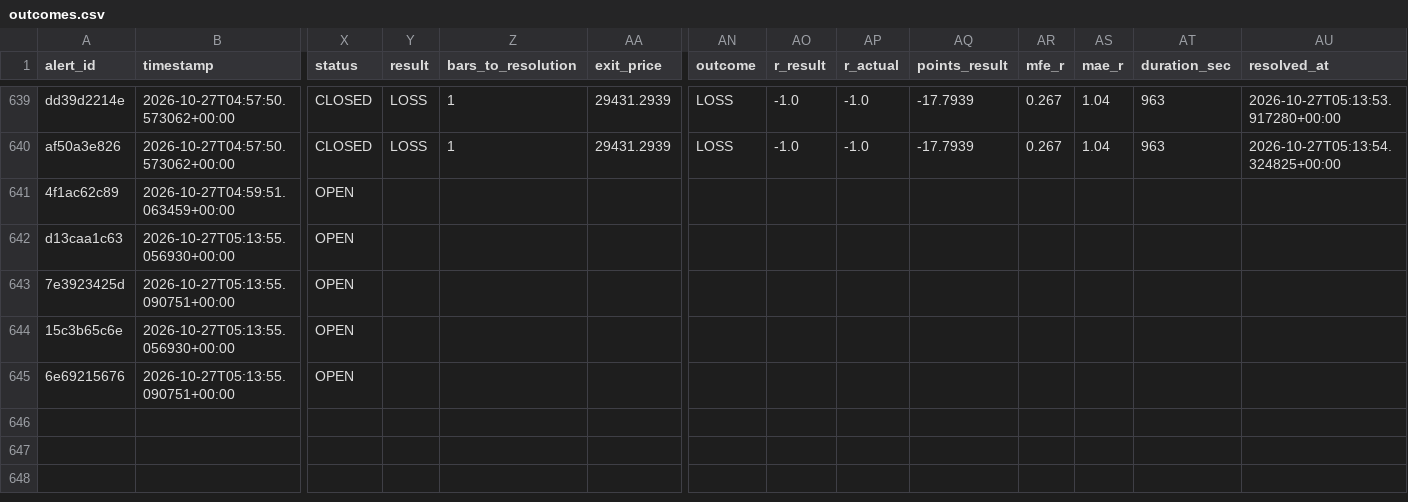
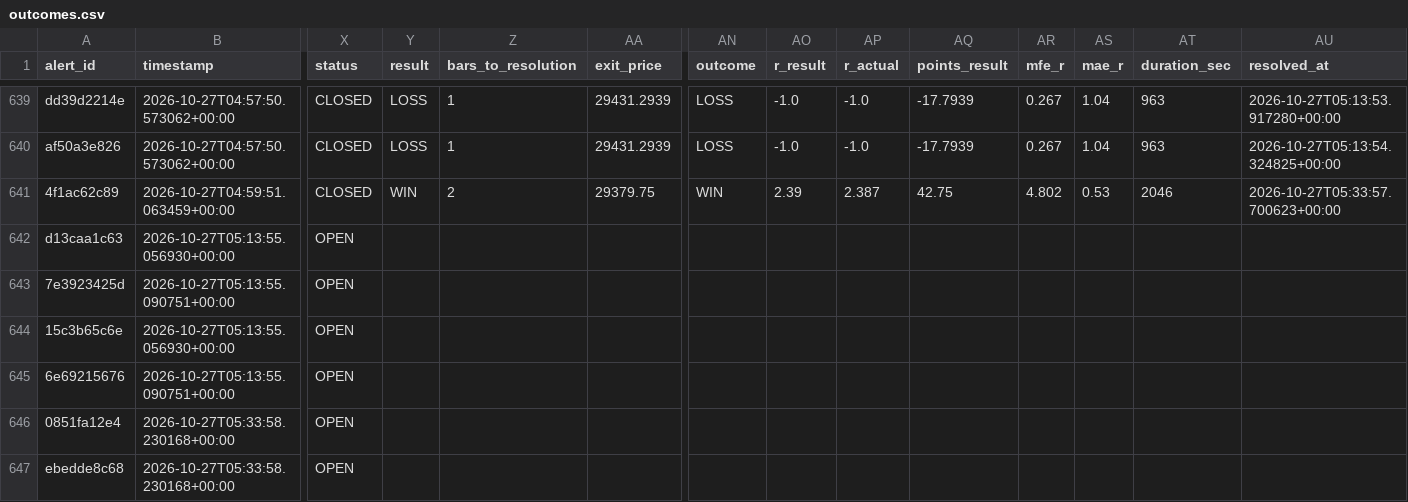
Before and after one commit to kdubsk1/bot, a CSV file: outcomes.csv, drawn as a sheet; only a part is shown, gaps mark what is left out; rows hold the shown columns only; the diff names each change by its address in the sheet, - before the commit and + after, or states it on an @@ line.

Commit message:
Ledger: 2026-10-27 05:38 UTC

```diff
--- a/outcomes.csv
+++ b/outcomes.csv
-X641 (status): OPEN
+X641 (status): CLOSED
-Y641 (result): (empty)
+Y641 (result): WIN
-Z641 (bars_to_resolution): (empty)
+Z641 (bars_to_resolution): 2
-AA641 (exit_price): (empty)
+AA641 (exit_price): 29379.75
-AN641 (outcome): (empty)
+AN641 (outcome): WIN
-AO641 (r_result): (empty)
+AO641 (r_result): 2.39
-AP641 (r_actual): (empty)
+AP641 (r_actual): 2.387
-AQ641 (points_result): (empty)
+AQ641 (points_result): 42.75
-AR641 (mfe_r): (empty)
+AR641 (mfe_r): 4.802
-AS641 (mae_r): (empty)
+AS641 (mae_r): 0.53
-AT641 (duration_sec): (empty)
+AT641 (duration_sec): 2046
-AU641 (resolved_at): (empty)
+AU641 (resolved_at): 2026-10-27T05:33:57.700623+00:00
+row 646: 0851fa12e4 | 2026-10-27T05:33:58.230168+00:00 | OPEN
+row 647: ebedde8c68 | 2026-10-27T05:33:58.230168+00:00 | OPEN
```
